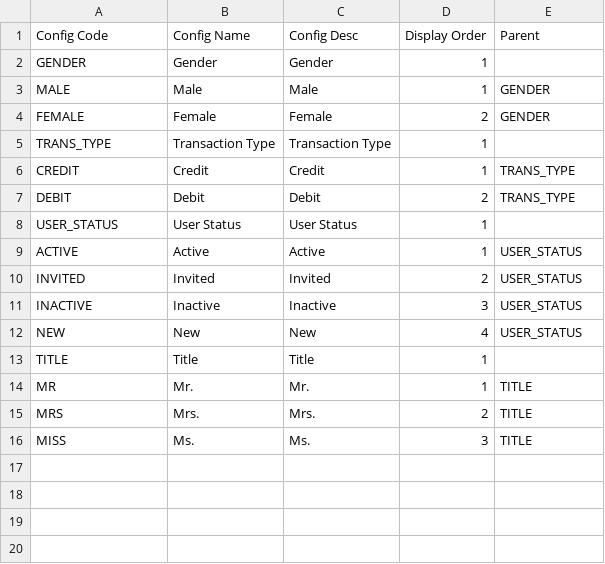
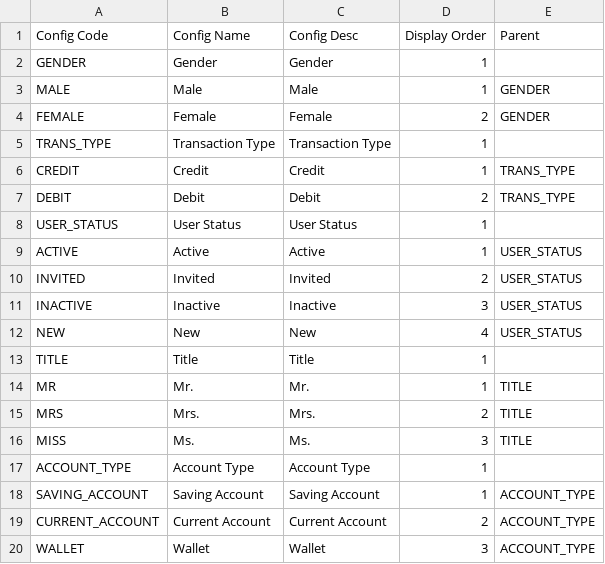
Before and after one commit to rohaanthakare/trackerng, a CSV file: src/assets/Data/BaseData/MasterData.csv, drawn as a sheet; the diff names each change by its address in the sheet, - before the commit and + after, or states it on an @@ line.

```diff
--- a/src/assets/Data/BaseData/MasterData.csv
+++ b/src/assets/Data/BaseData/MasterData.csv
+row 17: ACCOUNT_TYPE | Account Type | Account Type | 1
+row 18: SAVING_ACCOUNT | Saving Account | Saving Account | 1 | ACCOUNT_TYPE
+row 19: CURRENT_ACCOUNT | Current Account | Current Account | 2 | ACCOUNT_TYPE
+row 20: WALLET | Wallet | Wallet | 3 | ACCOUNT_TYPE
```
Also changed, not shown: 9 other files.
